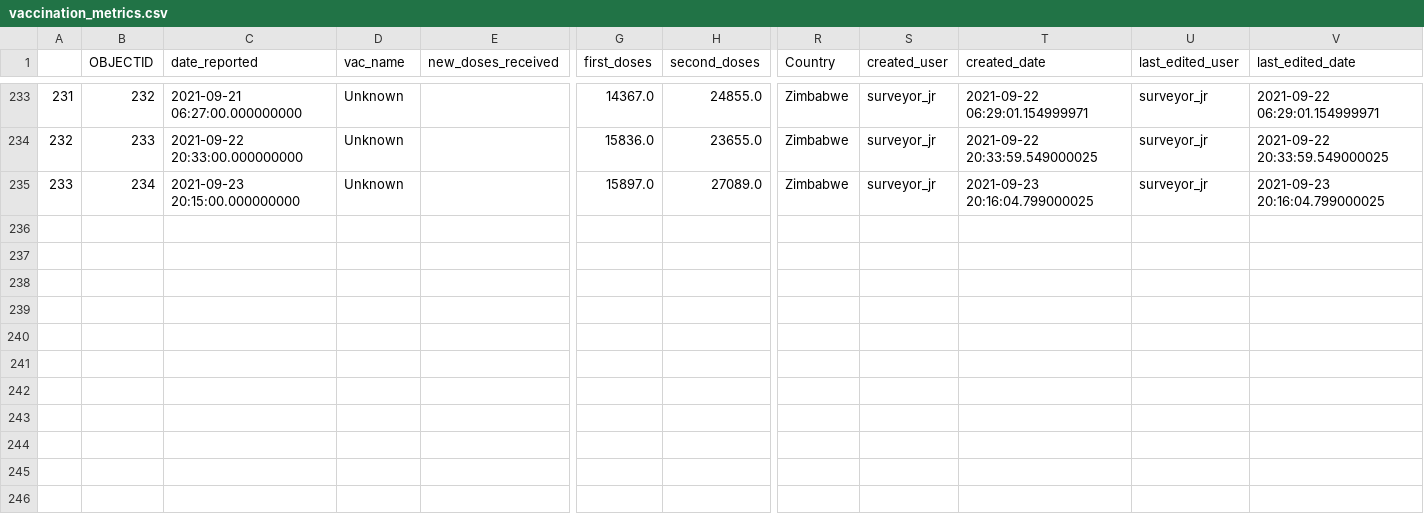
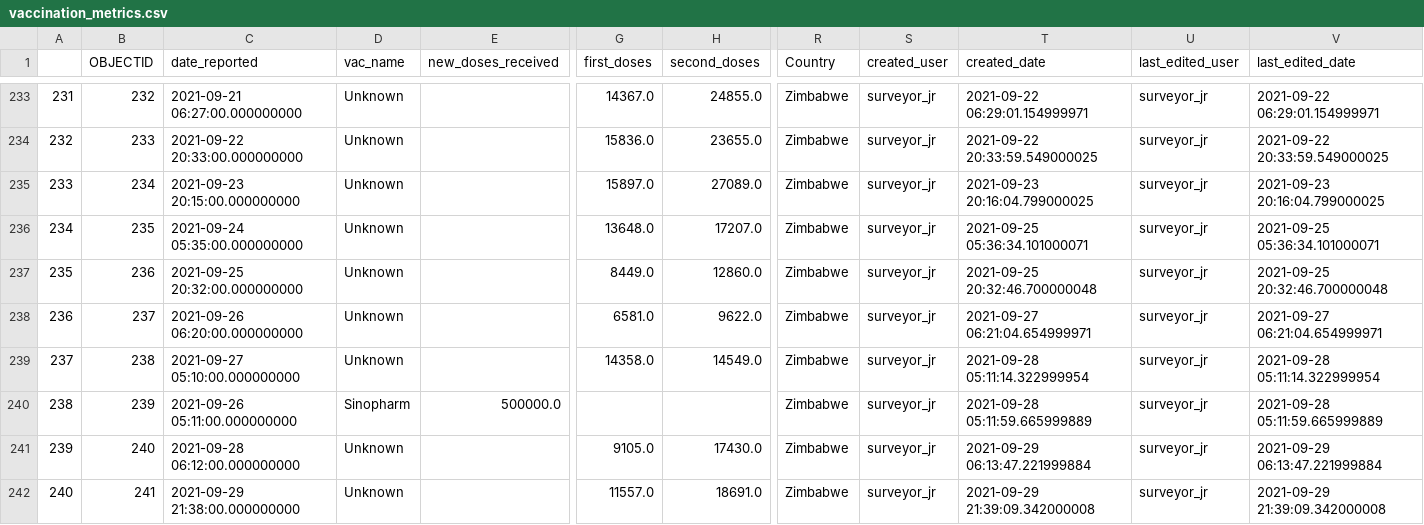
Before and after one commit to African-Surveyors-Connect/Zimbabwe-COVID-19-Data, a CSV file: vaccination_progress/vaccination_metrics.csv, drawn as a sheet; only a part is shown, gaps mark what is left out; rows hold the shown columns only; the diff names each change by its address in the sheet, - before the commit and + after, or states it on an @@ line.

Commit message:
latest data updates

```diff
--- a/vaccination_progress/vaccination_metrics.csv
+++ b/vaccination_progress/vaccination_metrics.csv
+row 236: 234 | 235 | 2021-09-24 05:35:00.000000000 | Unknown |  | 13648.0 | 17207.0 | Zimbabwe | surveyor_jr | 2021-09-25 05:36:34.101000071 | surveyor_jr | 2021-09-25 05:36:34.101000071
+row 237: 235 | 236 | 2021-09-25 20:32:00.000000000 | Unknown |  | 8449.0 | 12860.0 | Zimbabwe | surveyor_jr | 2021-09-25 20:32:46.700000048 | surveyor_jr | 2021-09-25 20:32:46.700000048
+row 238: 236 | 237 | 2021-09-26 06:20:00.000000000 | Unknown |  | 6581.0 | 9622.0 | Zimbabwe | surveyor_jr | 2021-09-27 06:21:04.654999971 | surveyor_jr | 2021-09-27 06:21:04.654999971
+row 239: 237 | 238 | 2021-09-27 05:10:00.000000000 | Unknown |  | 14358.0 | 14549.0 | Zimbabwe | surveyor_jr | 2021-09-28 05:11:14.322999954 | surveyor_jr | 2021-09-28 05:11:14.322999954
+row 240: 238 | 239 | 2021-09-26 05:11:00.000000000 | Sinopharm | 500000.0 |  |  | Zimbabwe | surveyor_jr | 2021-09-28 05:11:59.665999889 | surveyor_jr | 2021-09-28 05:11:59.665999889
+row 241: 239 | 240 | 2021-09-28 06:12:00.000000000 | Unknown |  | 9105.0 | 17430.0 | Zimbabwe | surveyor_jr | 2021-09-29 06:13:47.221999884 | surveyor_jr | 2021-09-29 06:13:47.221999884
+row 242: 240 | 241 | 2021-09-29 21:38:00.000000000 | Unknown |  | 11557.0 | 18691.0 | Zimbabwe | surveyor_jr | 2021-09-29 21:39:09.342000008 | surveyor_jr | 2021-09-29 21:39:09.342000008
```
Also changed, not shown: Provincial/current_prov_stats.csv, time_series_data/daily_provincial_records.csv, 1 other file.
